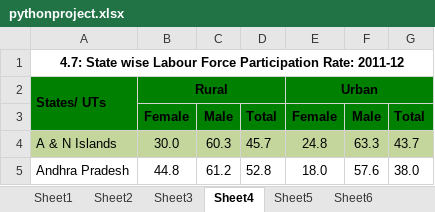
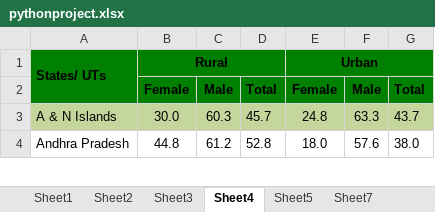
Before and after one commit to byemeenakshi22/Data, an Excel workbook: pythonproject.xlsx, sheet Sheet4, drawn as a sheet; only a part is shown; values as stored, in another font and other column widths than the file's, no borders; the diff names each change by its address in the sheet, - before the commit and + after, or states it on an @@ line.

```diff
--- a/pythonproject.xlsx (sheet Sheet4)
+++ b/pythonproject.xlsx (sheet Sheet4)
-sheet tab: Sheet6
-row 1: 4.7: State wise Labour Force Participation Rate: 2011-12
```
Also changed, not shown: sheet Sheet2, sheet Sheet12, sheet Sheet9, sheet Sheet11, sheet Sheet3, sheet Sheet1, 3 more sheets, other sheet tabs.
